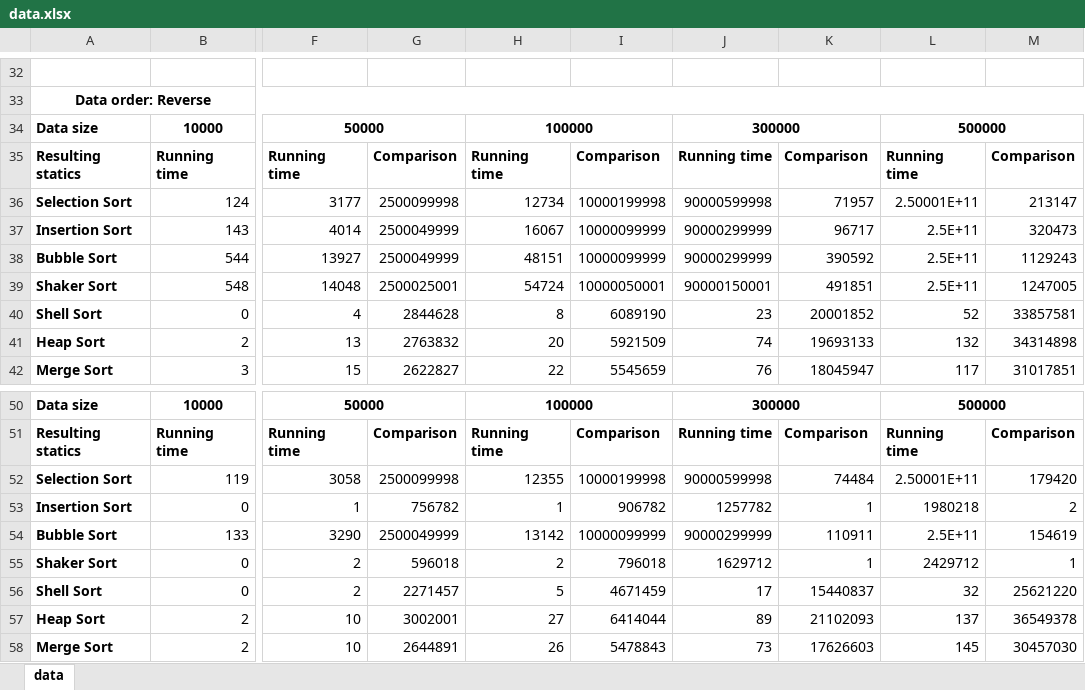
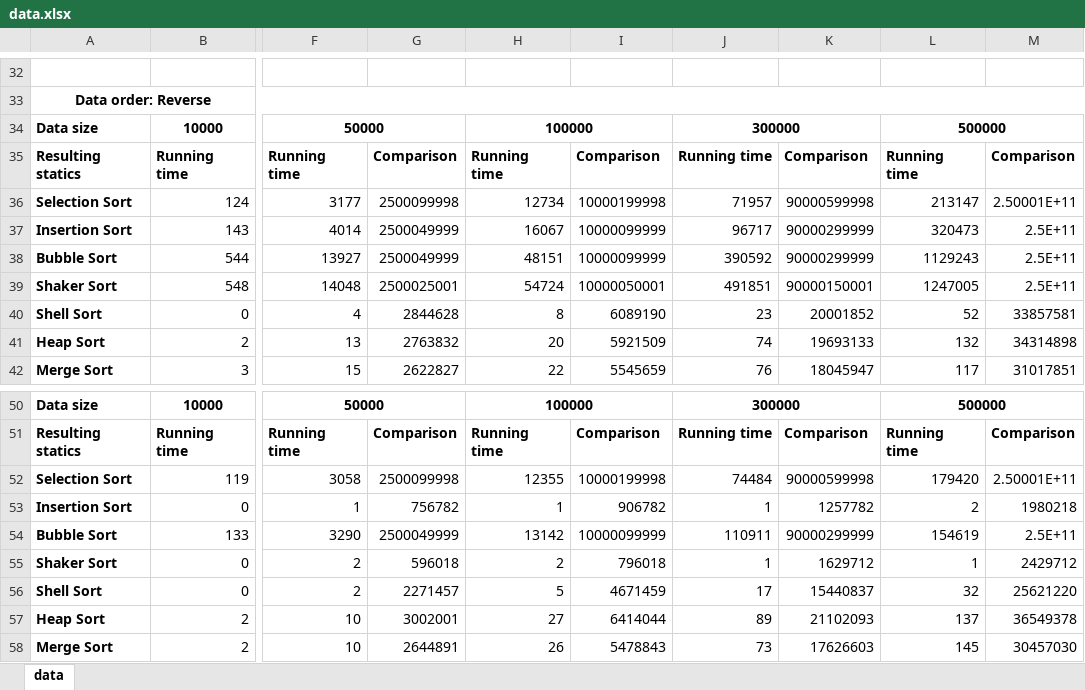
Before and after one commit to lib2509/Group8_Project_DSA, an Excel workbook: data.xlsx, sheet data, drawn as a sheet; only a part is shown, gaps mark what is left out; values as stored, in another font and other column widths than the file's, no borders; the diff covers the shown part only; the diff names each change by its address in the sheet, - before the commit and + after, or states it on an @@ line.

Commit message:
Small change in data.xlsx

```diff
--- a/data.xlsx (sheet data)
+++ b/data.xlsx (sheet data)
-J36: 90000599998
+J36: 71957
-K36: 71957
+K36: 90000599998
-L36: 2.50001E+11
+L36: 213147
-M36: 213147
+M36: 2.50001E+11
-J37: 90000299999
+J37: 96717
-K37: 96717
+K37: 90000299999
-L37: 2.5E+11
+L37: 320473
-M37: 320473
+M37: 2.5E+11
-J38: 90000299999
+J38: 390592
-K38: 390592
+K38: 90000299999
-L38: 2.5E+11
+L38: 1129243
-M38: 1129243
+M38: 2.5E+11
-J39: 90000150001
+J39: 491851
-K39: 491851
+K39: 90000150001
-L39: 2.5E+11
+L39: 1247005
-M39: 1247005
+M39: 2.5E+11
-J52: 90000599998
+J52: 74484
-K52: 74484
+K52: 90000599998
-L52: 2.50001E+11
+L52: 179420
-M52: 179420
+M52: 2.50001E+11
-J53: 1257782
+J53: 1
-K53: 1
+K53: 1257782
-L53: 1980218
+L53: 2
-M53: 2
+M53: 1980218
-J54: 90000299999
+J54: 110911
-K54: 110911
+K54: 90000299999
-L54: 2.5E+11
+L54: 154619
-M54: 154619
+M54: 2.5E+11
-J55: 1629712
+J55: 1
-K55: 1
+K55: 1629712
-L55: 2429712
+L55: 1
-M55: 1
+M55: 2429712
```
Also changed, not shown: 32 edited cells elsewhere in this sheet.
